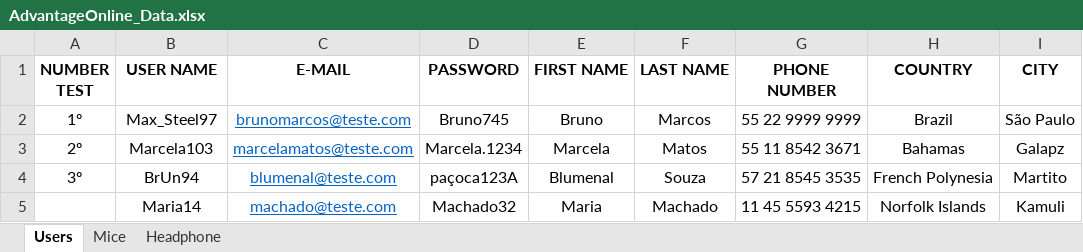
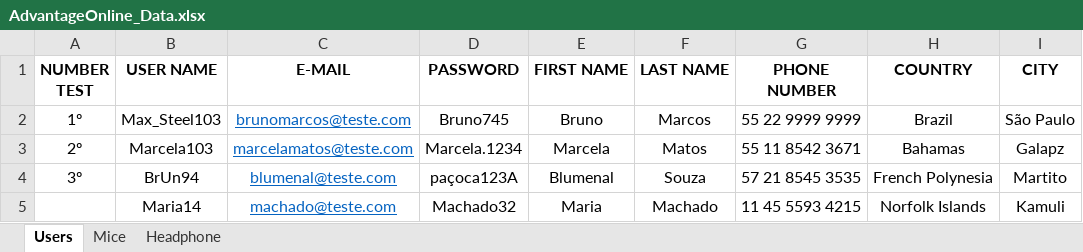
Before and after one commit to AlexJuniorTIQA/HubTalentosAvaliacao_BDD, an Excel workbook: HubTalentos-Avaliacao_BDD/AdvantageOnline_Data.xlsx, sheet Users, drawn as a sheet; only a part is shown; values as stored, in another font and other column widths than the file's, no borders; the diff names each change by its address in the sheet, - before the commit and + after, or states it on an @@ line.

```diff
--- a/HubTalentos-Avaliacao_BDD/AdvantageOnline_Data.xlsx (sheet Users)
+++ b/HubTalentos-Avaliacao_BDD/AdvantageOnline_Data.xlsx (sheet Users)
-B2 (USER NAME): Max_Steel97
+B2 (USER NAME): Max_Steel103
```
Also changed, not shown: 4 other files.
